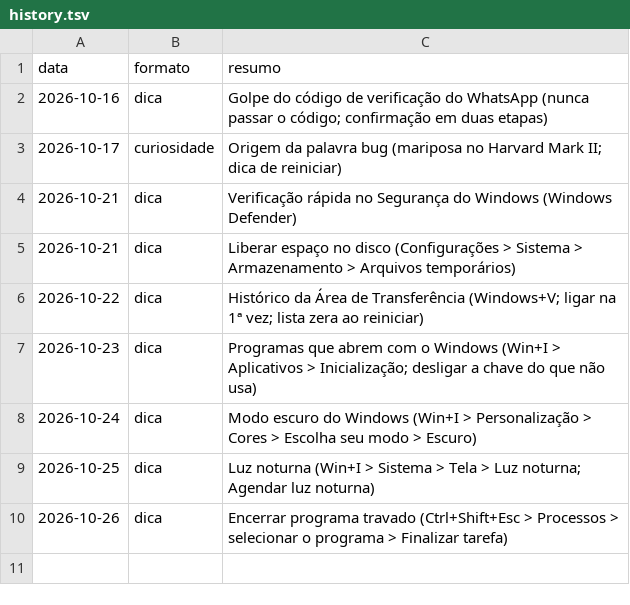
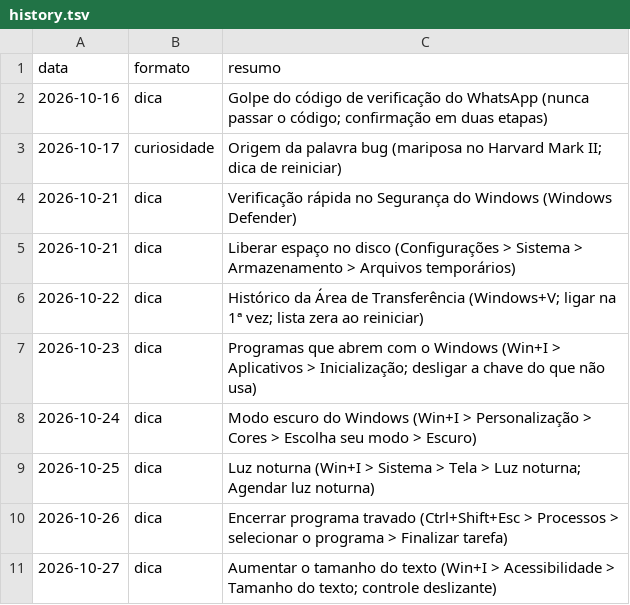
Before and after one commit to ronnepeperson-ui/r3-carrosseis, a TSV file: daily/history.tsv, drawn as a sheet.

```diff
--- a/daily/history.tsv
+++ b/daily/history.tsv
@@ -10 +10,2 @@ data	formato	resumo
 2026-10-26	dica	Encerrar programa travado (Ctrl+Shift+Esc > Processos > selecionar o programa > Finalizar tarefa)
+2026-10-27	dica	Aumentar o tamanho do texto (Win+I > Acessibilidade > Tamanho do texto; controle deslizante)
```
Also changed, not shown: 1 other file.
